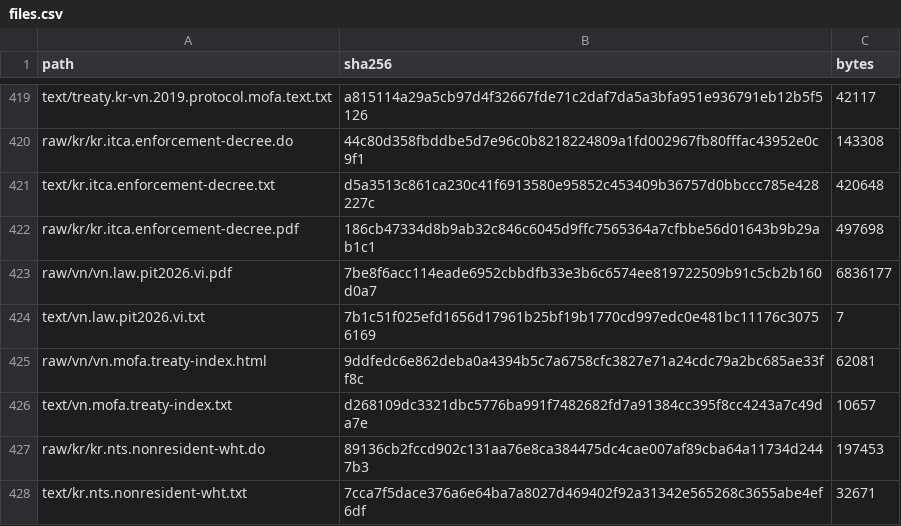
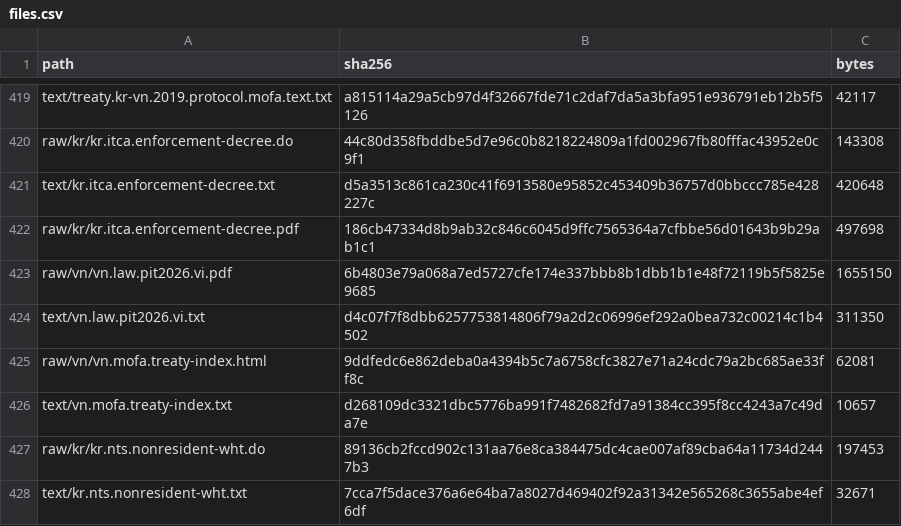
Before and after one commit to ZhihongWu-dev/Asia-Tax-AI-Agent, a CSV file: database/files.csv, drawn as a sheet; only a part is shown, gaps mark what is left out.

```diff
--- a/database/files.csv
+++ b/database/files.csv
@@ -422,4 +422,4 @@ text/kr.itca.enforcement-decree.txt,d5a3513c861ca230c41f6913580e95852c453409b367
 raw/kr/kr.itca.enforcement-decree.pdf,186cb47334d8b9ab32c846c6045d9ffc7565364a7cfbbe56d01643b9b29ab1c1,497698
-raw/vn/vn.law.pit2026.vi.pdf,7be8f6acc114eade6952cbbdfb33e3b6c6574ee819722509b91c5cb2b160d0a7,6836177
-text/vn.law.pit2026.vi.txt,7b1c51f025efd1656d17961b25bf19b1770cd997edc0e481bc11176c30756169,7
+raw/vn/vn.law.pit2026.vi.pdf,6b4803e79a068a7ed5727cfe174e337bbb8b1dbb1b1e48f72119b5f5825e9685,1655150
+text/vn.law.pit2026.vi.txt,d4c07f7f8dbb6257753814806f79a2d2c06996ef292a0bea732c00214c1b4502,311350
 raw/vn/vn.mofa.treaty-index.html,9ddfedc6e862deba0a4394b5c7a6758cfc3827e71a24cdc79a2bc685ae33ff8c,62081
```
Also changed, not shown: database/doc.csv, 6 other files.
